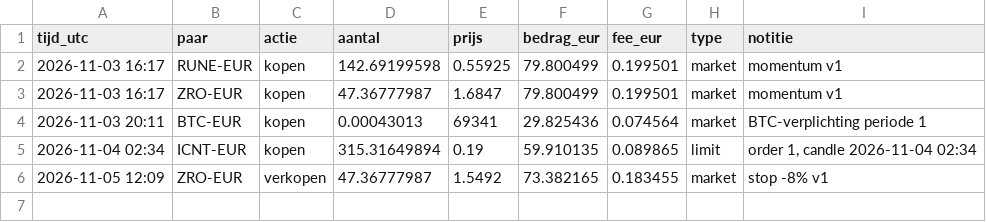
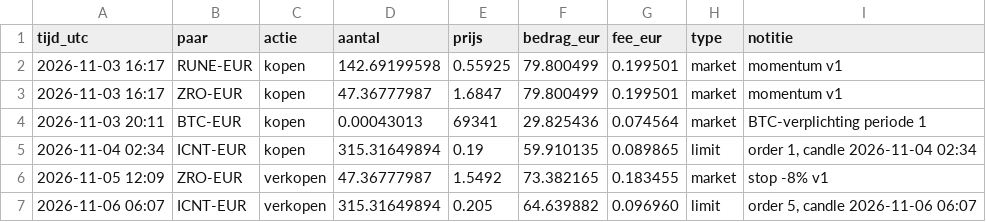
Before and after one commit to BoazAI/Solo-trading, a CSV file: trades.csv, drawn as a sheet; the diff names each change by its address in the sheet, - before the commit and + after, or states it on an @@ line.

Commit message:
limit gevuld: order 5

```diff
--- a/trades.csv
+++ b/trades.csv
+row 7: 2026-11-06 06:07 | ICNT-EUR | verkopen | 315.31649894 | 0.205 | 64.639882 | 0.096960 | limit | order 5, candle 2026-11-06 06:07
```
Also changed, not shown: orders.csv.
